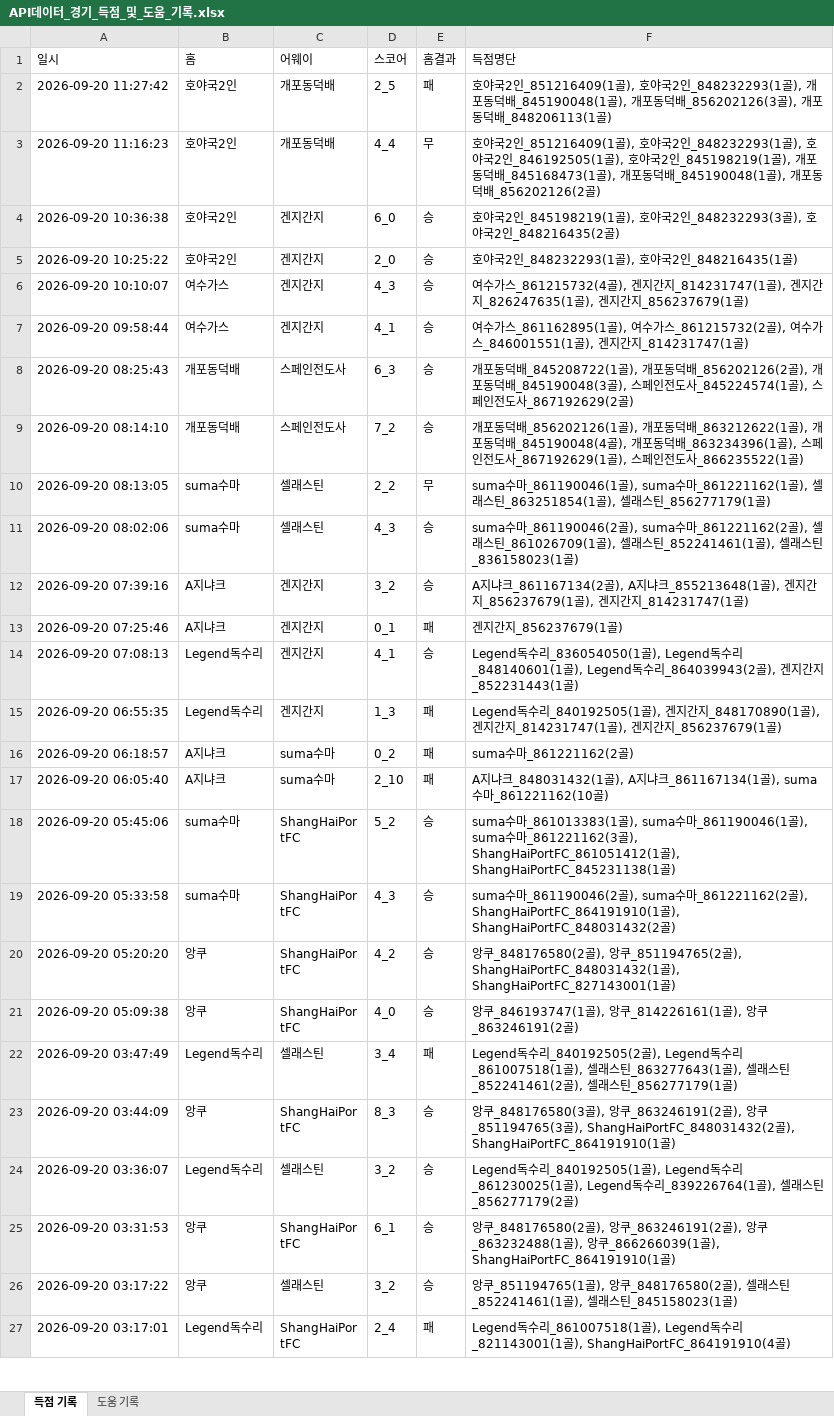
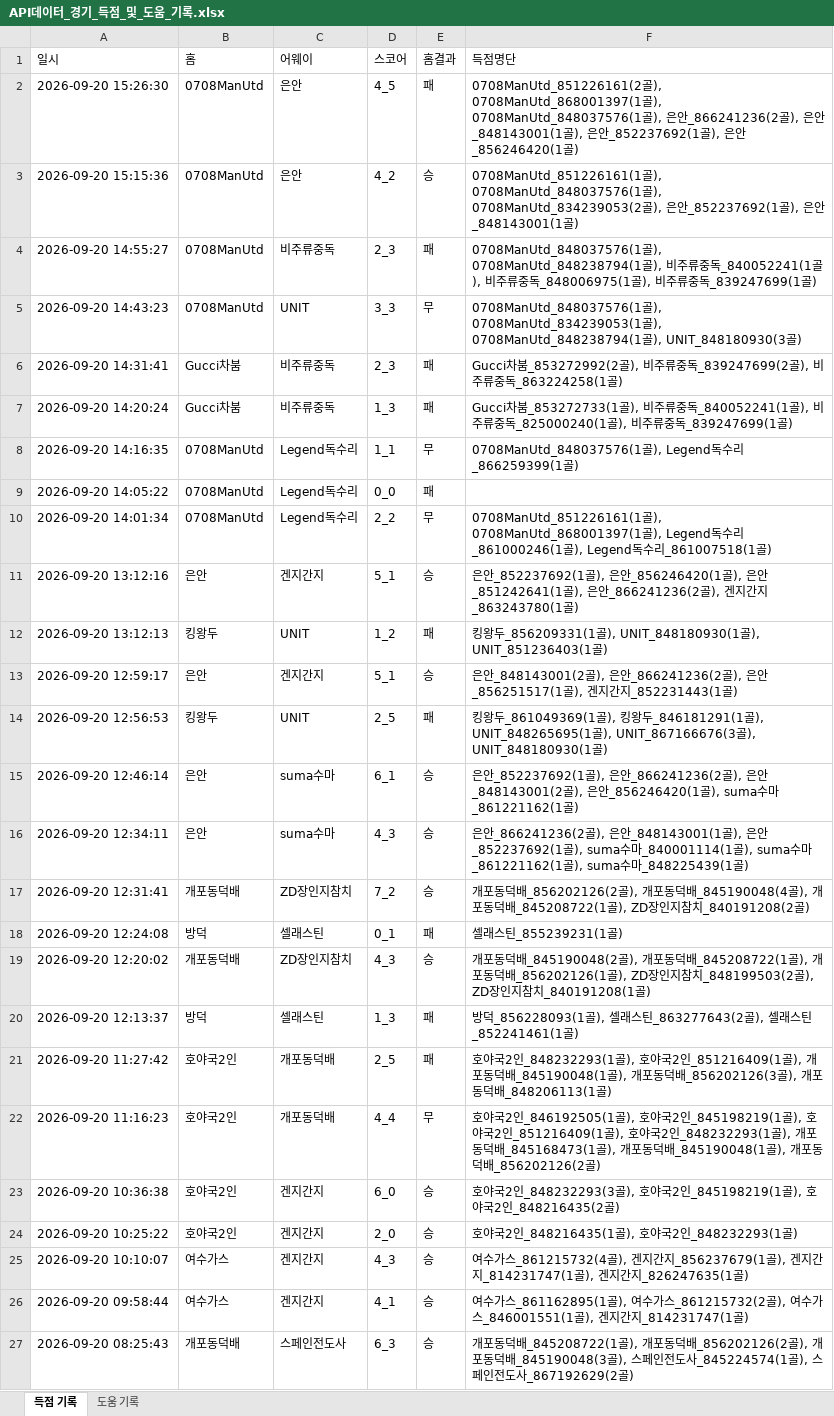
Before and after one commit to xldyxl/all-star-league, an Excel workbook: API데이터_경기_득점_및_도움_기록.xlsx, sheet 득점 기록, drawn as a sheet; only a part is shown; the shorter side is filled out with more unchanged rows; values as stored, in another font and other column widths than the file's, no borders; addresses are those after the commit; the diff names each change by its address in the sheet, - before the commit and + after, or states it on an @@ line.

```diff
--- a/API데이터_경기_득점_및_도움_기록.xlsx (sheet 득점 기록)
+++ b/API데이터_경기_득점_및_도움_기록.xlsx (sheet 득점 기록)
+row 2: 2026-09-20 15:26:30 | 0708ManUtd | 은안 | 4_5 | 패 | 0708ManUtd_851226161(2골), 0708ManUtd_868001397(1골), 0708ManUtd_848037576(1골), 은안_866241236(2골), 은안_848143001(1골), 은안_852237692(1골), 은안_856246420(1골)
+row 3: 2026-09-20 15:15:36 | 0708ManUtd | 은안 | 4_2 | 승 | 0708ManUtd_851226161(1골), 0708ManUtd_848037576(1골), 0708ManUtd_834239053(2골), 은안_852237692(1골), 은안_848143001(1골)
+row 4: 2026-09-20 14:55:27 | 0708ManUtd | 비주류중독 | 2_3 | 패 | 0708ManUtd_848037576(1골), 0708ManUtd_848238794(1골), 비주류중독_840052241(1골), 비주류중독_848006975(1골), 비주류중독_839247699(1골)
+row 5: 2026-09-20 14:43:23 | 0708ManUtd | UNIT | 3_3 | 무 | 0708ManUtd_848037576(1골), 0708ManUtd_834239053(1골), 0708ManUtd_848238794(1골), UNIT_848180930(3골)
+row 6: 2026-09-20 14:31:41 | Gucci차붐 | 비주류중독 | 2_3 | 패 | Gucci차붐_853272992(2골), 비주류중독_839247699(2골), 비주류중독_863224258(1골)
+row 7: 2026-09-20 14:20:24 | Gucci차붐 | 비주류중독 | 1_3 | 패 | Gucci차붐_853272733(1골), 비주류중독_840052241(1골), 비주류중독_825000240(1골), 비주류중독_839247699(1골)
+row 8: 2026-09-20 14:16:35 | 0708ManUtd | Legend독수리 | 1_1 | 무 | 0708ManUtd_848037576(1골), Legend독수리_866259399(1골)
+row 9: 2026-09-20 14:05:22 | 0708ManUtd | Legend독수리 | 0_0 | 패
+row 10: 2026-09-20 14:01:34 | 0708ManUtd | Legend독수리 | 2_2 | 무 | 0708ManUtd_851226161(1골), 0708ManUtd_868001397(1골), Legend독수리_861000246(1골), Legend독수리_861007518(1골)
+row 11: 2026-09-20 13:12:16 | 은안 | 겐지간지 | 5_1 | 승 | 은안_852237692(1골), 은안_856246420(1골), 은안_851242641(1골), 은안_866241236(2골), 겐지간지_863243780(1골)
+row 12: 2026-09-20 13:12:13 | 킹왕두 | UNIT | 1_2 | 패 | 킹왕두_856209331(1골), UNIT_848180930(1골), UNIT_851236403(1골)
+row 13: 2026-09-20 12:59:17 | 은안 | 겐지간지 | 5_1 | 승 | 은안_848143001(2골), 은안_866241236(2골), 은안_856251517(1골), 겐지간지_852231443(1골)
+row 14: 2026-09-20 12:56:53 | 킹왕두 | UNIT | 2_5 | 패 | 킹왕두_861049369(1골), 킹왕두_846181291(1골), UNIT_848265695(1골), UNIT_867166676(3골), UNIT_848180930(1골)
+row 15: 2026-09-20 12:46:14 | 은안 | suma수마 | 6_1 | 승 | 은안_852237692(1골), 은안_866241236(2골), 은안_848143001(2골), 은안_856246420(1골), suma수마_861221162(1골)
+row 16: 2026-09-20 12:34:11 | 은안 | suma수마 | 4_3 | 승 | 은안_866241236(2골), 은안_848143001(1골), 은안_852237692(1골), suma수마_840001114(1골), suma수마_861221162(1골), suma수마_848225439(1골)
+row 17: 2026-09-20 12:31:41 | 개포동덕배 | ZD장인지참치 | 7_2 | 승 | 개포동덕배_856202126(2골), 개포동덕배_845190048(4골), 개포동덕배_845208722(1골), ZD장인지참치_840191208(2골)
+row 18: 2026-09-20 12:24:08 | 방덕 | 셀래스틴 | 0_1 | 패 | 셀래스틴_855239231(1골)
+row 19: 2026-09-20 12:20:02 | 개포동덕배 | ZD장인지참치 | 4_3 | 승 | 개포동덕배_845190048(2골), 개포동덕배_845208722(1골), 개포동덕배_856202126(1골), ZD장인지참치_848199503(2골), ZD장인지참치_840191208(1골)
+row 20: 2026-09-20 12:13:37 | 방덕 | 셀래스틴 | 1_3 | 패 | 방덕_856228093(1골), 셀래스틴_863277643(2골), 셀래스틴_852241461(1골)
-F21 (득점명단): …2인_851216409(1골), 호야국2인_848232293(1골),…
+F21 (득점명단): …2인_848232293(1골), 호야국2인_851216409(1골),…
-F22 (득점명단): …2인_851216409(1골), 호야국2인_848232293(1골), 호야국2인_846192505(1골), 호야국2인_845198219(1골),…
+F22 (득점명단): …2인_846192505(1골), 호야국2인_845198219(1골), 호야국2인_851216409(1골), 호야국2인_848232293(1골),…
-F23 (득점명단): …2인_845198219(1골), 호야국2인_848232293(3골),…
+F23 (득점명단): …2인_848232293(3골), 호야국2인_845198219(1골),…
-F24 (득점명단): 호야국2인_848232293(1골), 호야국2인_848216435(1골)
+F24 (득점명단): 호야국2인_848216435(1골), 호야국2인_848232293(1골)
-F25 (득점명단): …간지_814231747(1골), 겐지간지_826247635(1골), 겐지간지_856237679(1골)
+F25 (득점명단): …간지_856237679(1골), 겐지간지_814231747(1골), 겐지간지_826247635(1골)
```
Also changed, not shown: sheet 도움 기록, Ranking_Data.xlsx, 8 other files.
